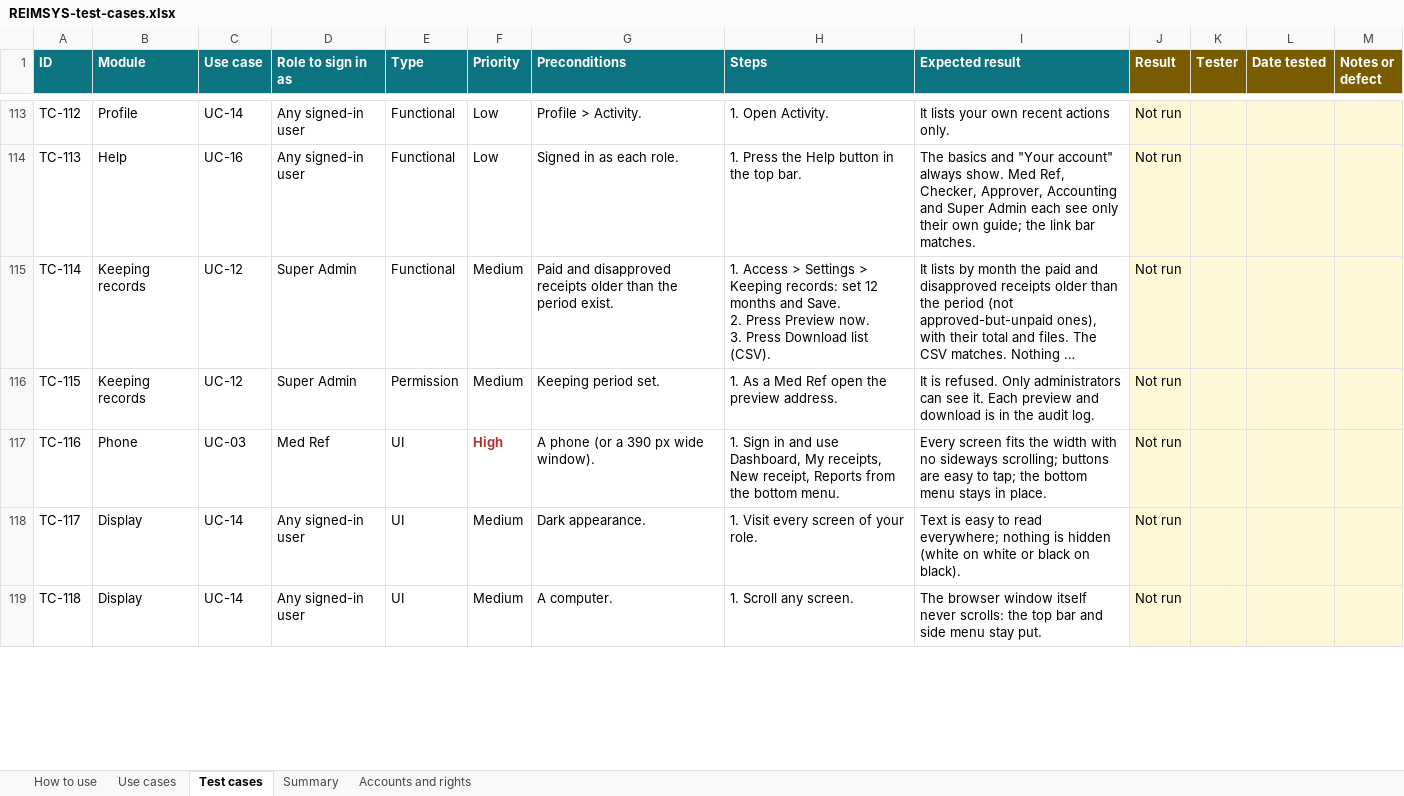
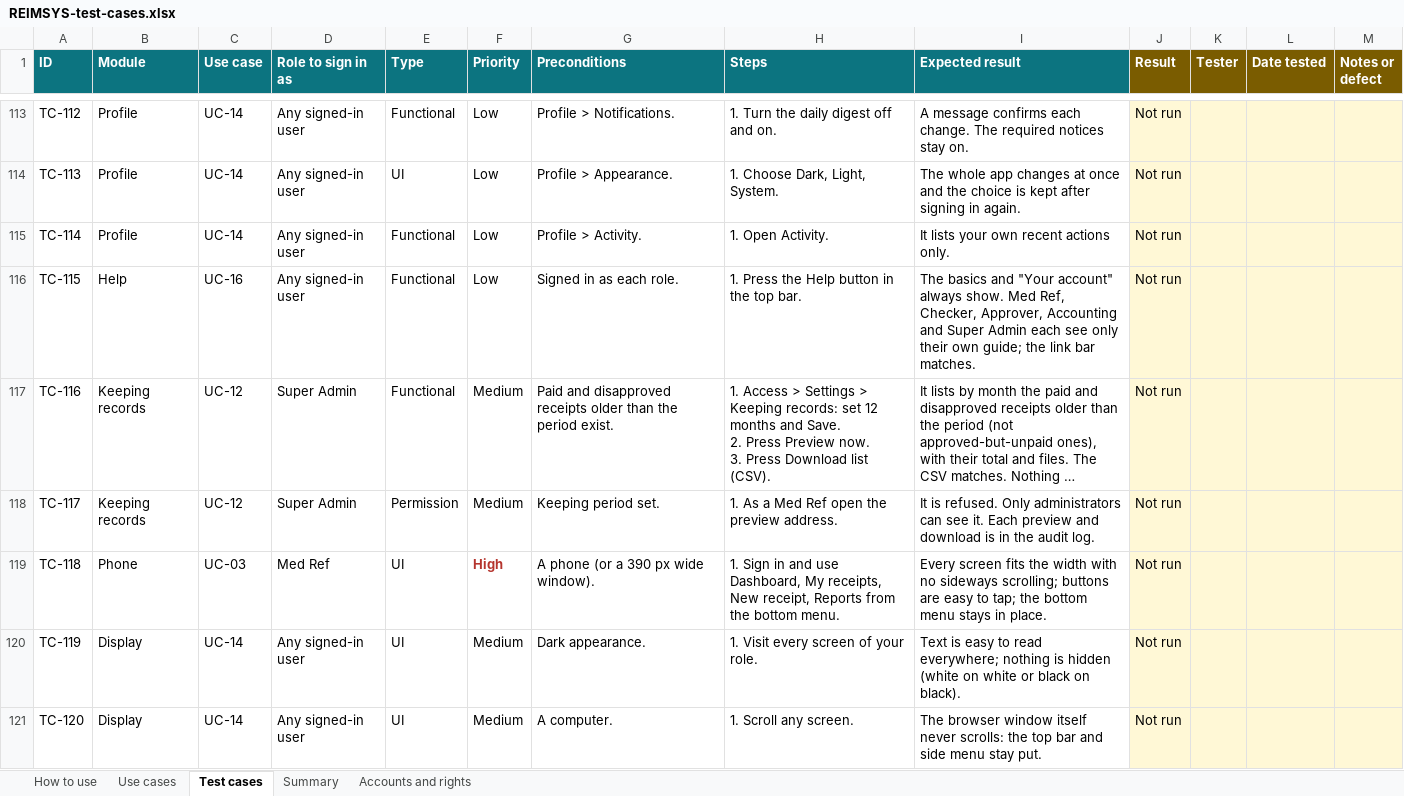
Before and after one commit to onesys-prime-dev/reimsys, an Excel workbook: docs/REIMSYS-test-cases.xlsx, sheet Test cases, drawn as a sheet; only a part is shown, gaps mark what is left out; long unchanged cells end in …; values as stored, in another font and other column widths than the file's, no borders; conditional formats not drawn; addresses are those after the commit; the diff covers the shown part only; the diff names each change by its address in the sheet, - before the commit and + after, or states it on an @@ line.

```diff
--- a/docs/REIMSYS-test-cases.xlsx (sheet Test cases)
+++ b/docs/REIMSYS-test-cases.xlsx (sheet Test cases)
-G113 (Preconditions): Profile > Activity.
+G113 (Preconditions): Profile > Notifications.
-H113 (Steps): 1. Open Activity.
+H113 (Steps): 1. Turn the daily digest off and on.
-I113 (Expected result): It lists your own recent actions only.
+I113 (Expected result): A message confirms each change. The required notices stay on.
-B114 (Module): Help
+B114 (Module): Profile
-C114 (Use case): UC-16
+C114 (Use case): UC-14
-E114 (Type): Functional
+E114 (Type): UI
-G114 (Preconditions): Signed in as each role.
+G114 (Preconditions): Profile > Appearance.
-H114 (Steps): 1. Press the Help button in the top bar.
+H114 (Steps): 1. Choose Dark, Light, System.
-I114 (Expected result): The basics and "Your account" always show. Med Ref, Checker, Approver, Accounting and Super Admin each see only their own guide; the link bar matches.
+I114 (Expected result): The whole app changes at once and the choice is kept after signing in again.
+row 115: TC-114 | Profile | UC-14 | Any signed-in user | Functional | Low | Profile > Activity. | 1. Open Activity. | It lists your own recent actions only. | Not run
+row 116: TC-115 | Help | UC-16 | Any signed-in user | Functional | Low | Signed in as each role. | 1. Press the Help button in the top bar. | The basics and "Your account" always show. Med Ref, Checker, Approver, Accounting and Super Admin each see only their own guide; the link bar matches. | Not run
-A117 (ID): TC-114
+A117 (ID): TC-116
-A118 (ID): TC-115
+A118 (ID): TC-117
-A119 (ID): TC-116
+A119 (ID): TC-118
-A120 (ID): TC-117
+A120 (ID): TC-119
-A121 (ID): TC-118
+A121 (ID): TC-120
```
Also changed, not shown: 63 edited cells and cell formats elsewhere in this sheet, sheet Summary, formulas that keep their value, 6 other files.
